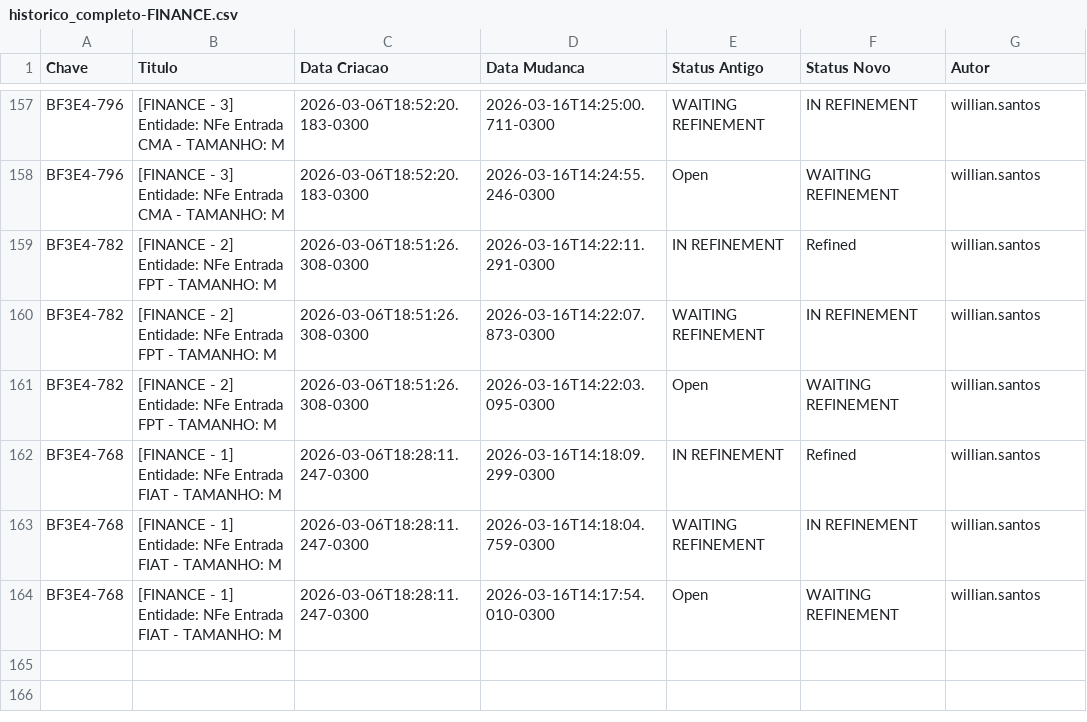
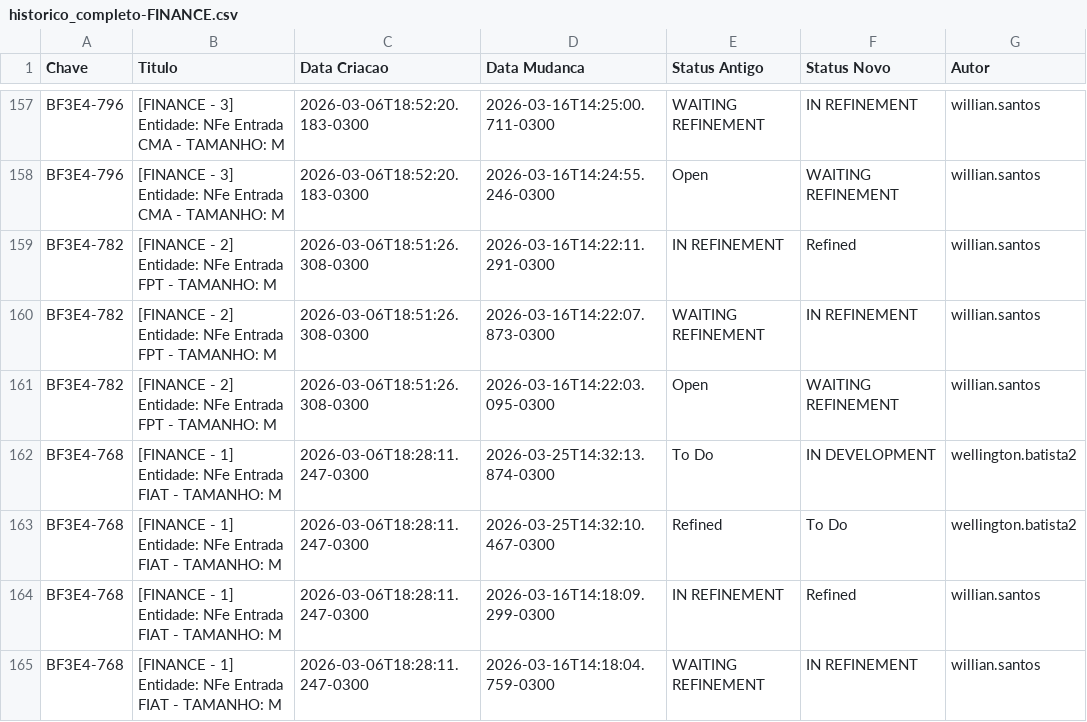
Before and after one commit to gersonlramos/dashboard_fase_3, a CSV file: app/dados/historico/historico_completo-FINANCE.csv, drawn as a sheet; only a part is shown, gaps mark what is left out; the shorter side is filled out with more unchanged rows.

```diff
--- a/app/dados/historico/historico_completo-FINANCE.csv
+++ b/app/dados/historico/historico_completo-FINANCE.csv
@@ -161,2 +161,4 @@ BF3E4-782,[FINANCE - 2] Entidade: NFe Entrada FPT - TAMANHO: M,2026-03-06T18:51:
 BF3E4-782,[FINANCE - 2] Entidade: NFe Entrada FPT - TAMANHO: M,2026-03-06T18:51:26.308-0300,2026-03-16T14:22:03.095-0300,Open,WAITING REFINEMENT,willian.santos
+BF3E4-768,[FINANCE - 1] Entidade: NFe Entrada FIAT - TAMANHO: M,2026-03-06T18:28:11.247-0300,2026-03-25T14:32:13.874-0300,To Do,IN DEVELOPMENT,wellington.batista2
+BF3E4-768,[FINANCE - 1] Entidade: NFe Entrada FIAT - TAMANHO: M,2026-03-06T18:28:11.247-0300,2026-03-25T14:32:10.467-0300,Refined,To Do,wellington.batista2
 BF3E4-768,[FINANCE - 1] Entidade: NFe Entrada FIAT - TAMANHO: M,2026-03-06T18:28:11.247-0300,2026-03-16T14:18:09.299-0300,IN REFINEMENT,Refined,willian.santos
```
Also changed, not shown: app/dados/historico/historico_completo-SUPPLYCHAIN.csv, app/dados/historico_BF3E4-293.csv, 2 other files.
